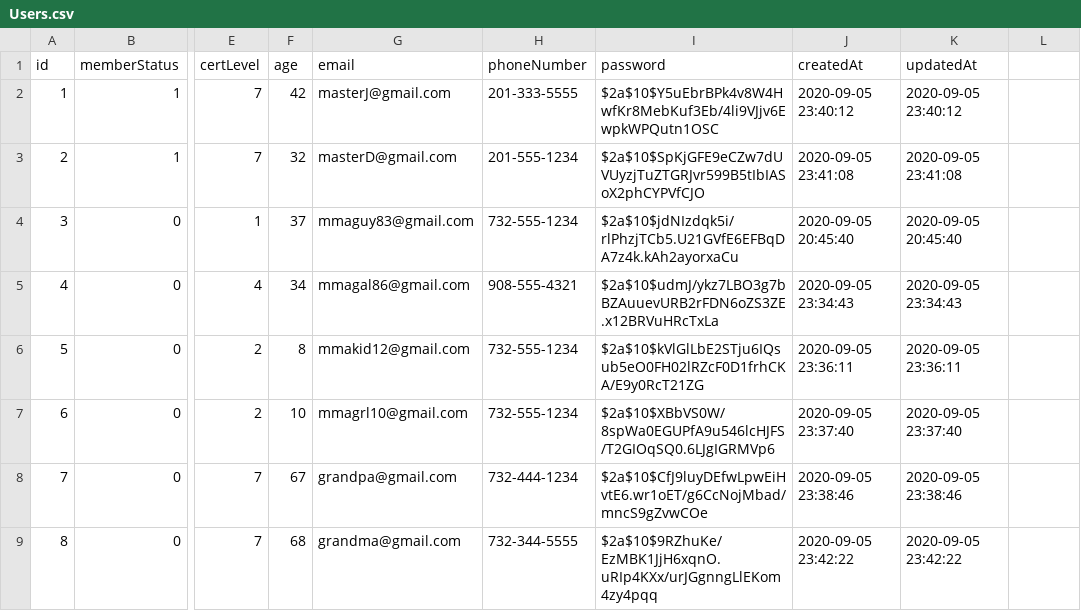
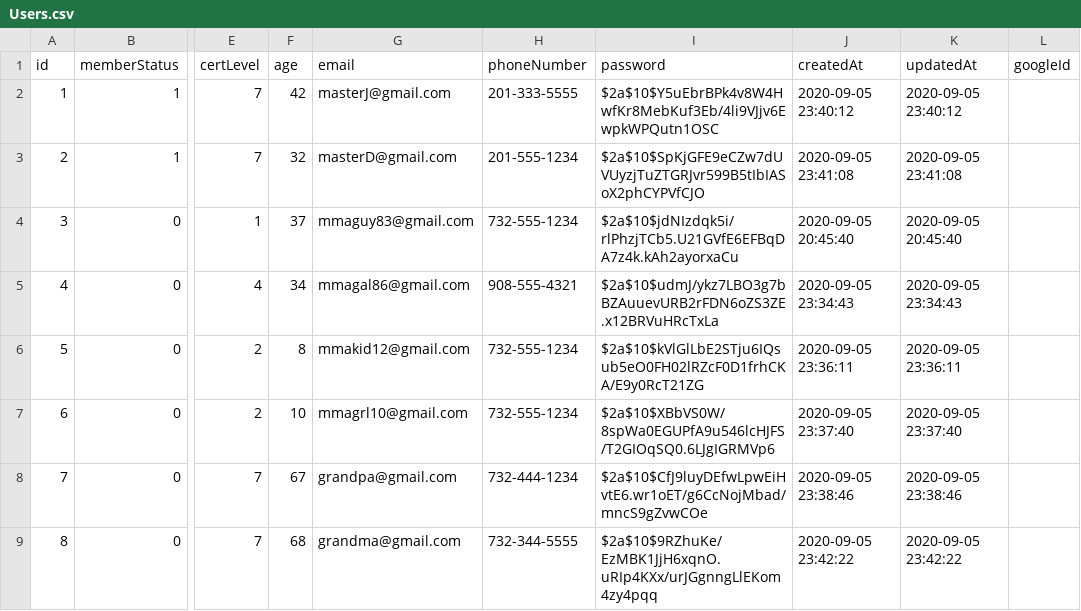
Before and after one commit to mc4506/martial-art-school-management, a CSV file: db/Users.csv, drawn as a sheet; only a part is shown, gaps mark what is left out; the diff names each change by its address in the sheet, - before the commit and + after, or states it on an @@ line.

Commit message:
setup google oauth

```diff
--- a/db/Users.csv
+++ b/db/Users.csv
-L1: (empty)
+L1: googleId
```
Also changed, not shown: 10 other files.
